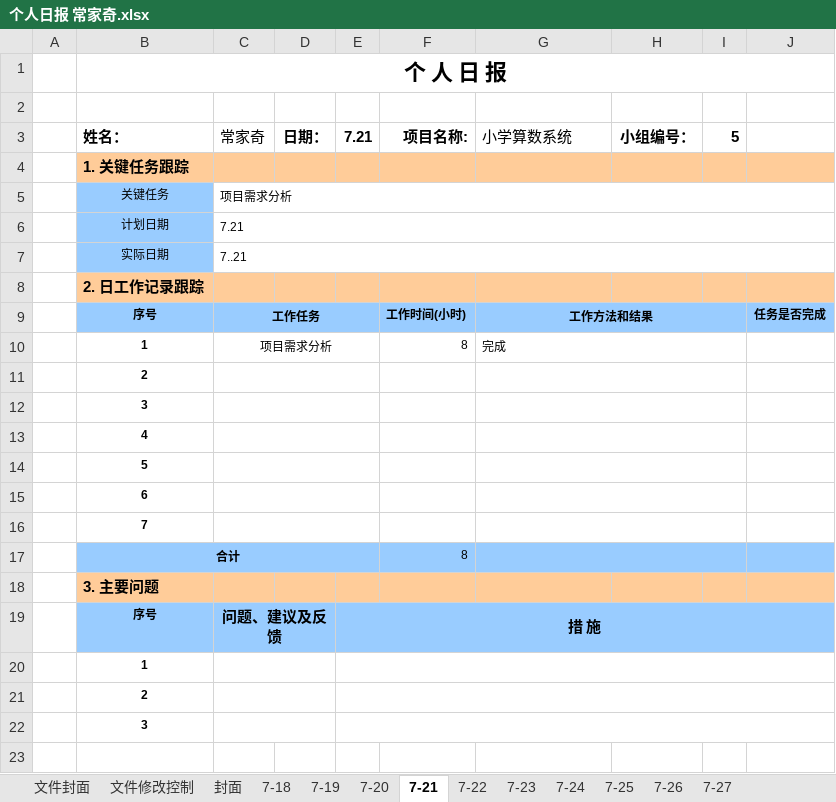
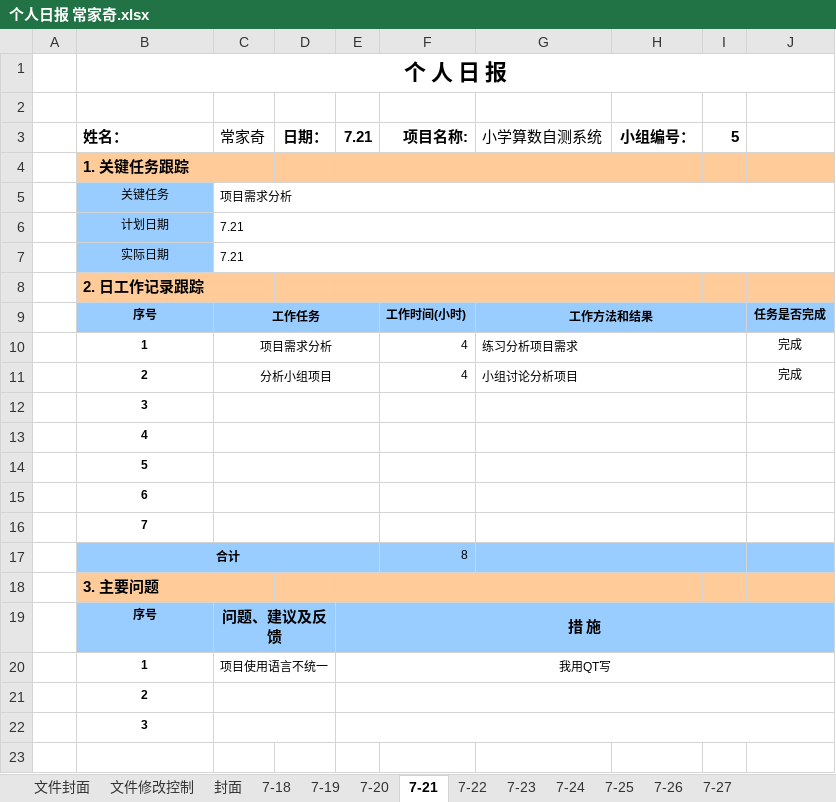
Before and after one commit to Cabbage-Cat/Arithmetic-self-test-system, an Excel workbook: Personal Document/ChangJiaQi/个人日报 常家奇.xlsx, sheet 7-21, drawn as a sheet; only a part is shown; values as stored, in another font and other column widths than the file's, no borders; charts and pictures not drawn; removed rows and columns are numbered as before the commit, all else as after; the diff names each change by its address in the sheet, - before the commit and + after, or states it on an @@ line.

```diff
--- a/Personal Document/ChangJiaQi/个人日报 常家奇.xlsx (sheet 7-21)
+++ b/Personal Document/ChangJiaQi/个人日报 常家奇.xlsx (sheet 7-21)
-G3: 小学算数系统
+G3: 小学算数自测系统
-C7 (常家奇): 7..21
+C7 (常家奇): 7.21
-row 10:  | 1 | 项目需求分析 |  |  | 8 | 完成
-row 11:  | 2
+row 10:  | 1 | 项目需求分析 |  |  | 4 | 练习分析项目需求 |  |  | 完成
+row 11:  | 2 | 分析小组项目 |  |  | 4 | 小组讨论分析项目 |  |  | 完成
-row 20:  | 1
+row 20:  | 1 | 项目使用语言不统一 |  | 我用QT写
```
Also changed, not shown: sheet 7-24, sheet 7-25, sheet 7-23, sheet 7-22, sheet 7-18, sheet 7-19, 3 more sheets, charts or pictures, 1 other file.
